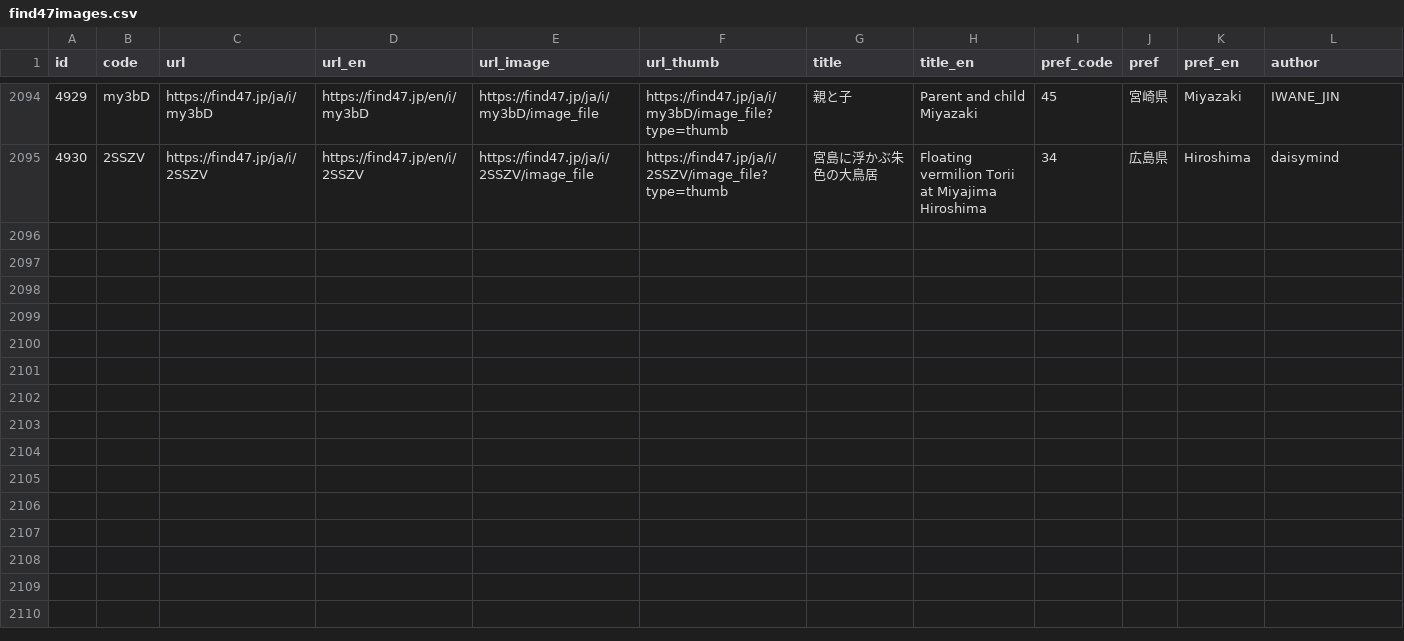
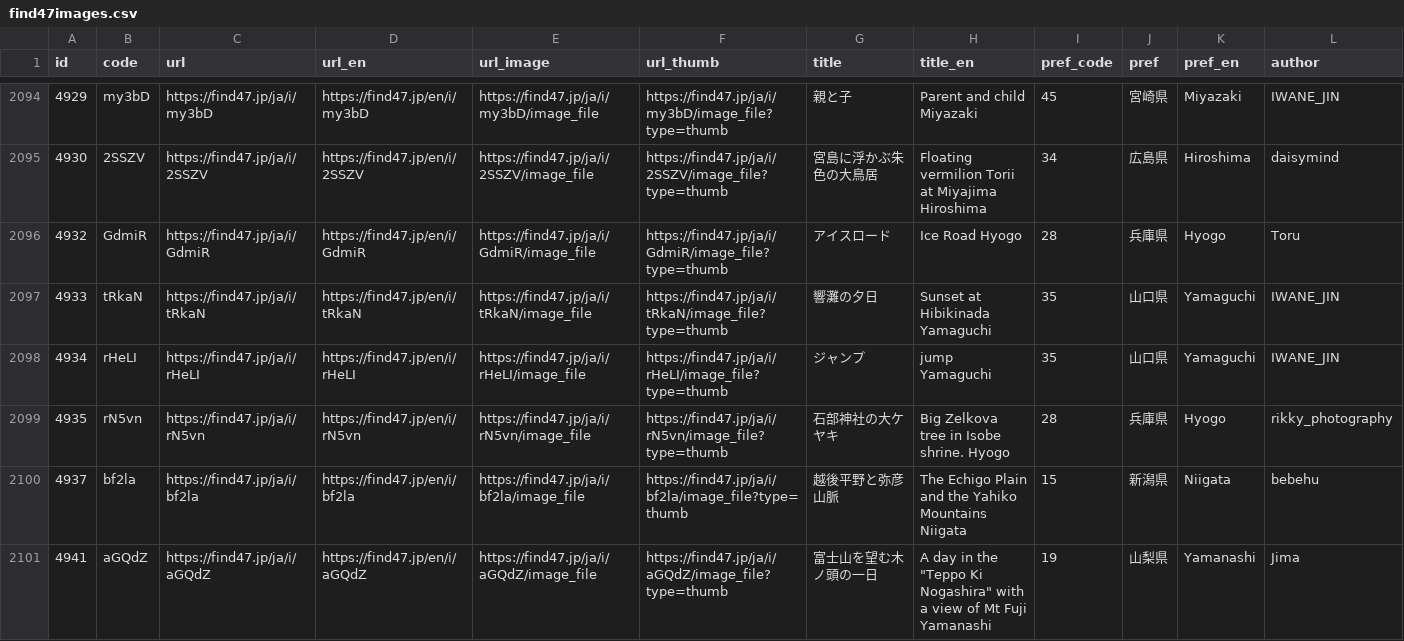
Before and after one commit to code4fukui/find47, a CSV file: find47images.csv, drawn as a sheet; only a part is shown, gaps mark what is left out; rows hold the shown columns only; the diff names each change by its address in the sheet, - before the commit and + after, or states it on an @@ line.

Commit message:
update data

```diff
--- a/find47images.csv
+++ b/find47images.csv
+row 2096: 4932 | GdmiR | https://find47.jp/ja/i/GdmiR | https://find47.jp/en/i/GdmiR | https://find47.jp/ja/i/GdmiR/image_file | https://find47.jp/ja/i/GdmiR/image_file?type=thumb | アイスロード | Ice Road Hyogo | 28 | 兵庫県 | Hyogo | Toru
+row 2097: 4933 | tRkaN | https://find47.jp/ja/i/tRkaN | https://find47.jp/en/i/tRkaN | https://find47.jp/ja/i/tRkaN/image_file | https://find47.jp/ja/i/tRkaN/image_file?type=thumb | 響灘の夕日 | Sunset at Hibikinada Yamaguchi | 35 | 山口県 | Yamaguchi | IWANE_JIN
+row 2098: 4934 | rHeLI | https://find47.jp/ja/i/rHeLI | https://find47.jp/en/i/rHeLI | https://find47.jp/ja/i/rHeLI/image_file | https://find47.jp/ja/i/rHeLI/image_file?type=thumb | ジャンプ | jump Yamaguchi | 35 | 山口県 | Yamaguchi | IWANE_JIN
+row 2099: 4935 | rN5vn | https://find47.jp/ja/i/rN5vn | https://find47.jp/en/i/rN5vn | https://find47.jp/ja/i/rN5vn/image_file | https://find47.jp/ja/i/rN5vn/image_file?type=thumb | 石部神社の大ケヤキ | Big Zelkova tree in Isobe shrine. Hyogo | 28 | 兵庫県 | Hyogo | rikky_photography
+row 2100: 4937 | bf2la | https://find47.jp/ja/i/bf2la | https://find47.jp/en/i/bf2la | https://find47.jp/ja/i/bf2la/image_file | https://find47.jp/ja/i/bf2la/image_file?type=thumb | 越後平野と弥彦山脈 | The Echigo Plain and the Yahiko Mountains Niigata | 15 | 新潟県 | Niigata | bebehu
+row 2101: 4941 | aGQdZ | https://find47.jp/ja/i/aGQdZ | https://find47.jp/en/i/aGQdZ | https://find47.jp/ja/i/aGQdZ/image_file | https://find47.jp/ja/i/aGQdZ/image_file?type=thumb | 富士山を望む木ノ頭の一日 | A day in the "Teppo Ki Nogashira" with a view of Mt Fuji Yamanashi | 19 | 山梨県 | Yamanashi | Jima
```
Also changed, not shown: find47images_c.csv, 21 other files.
